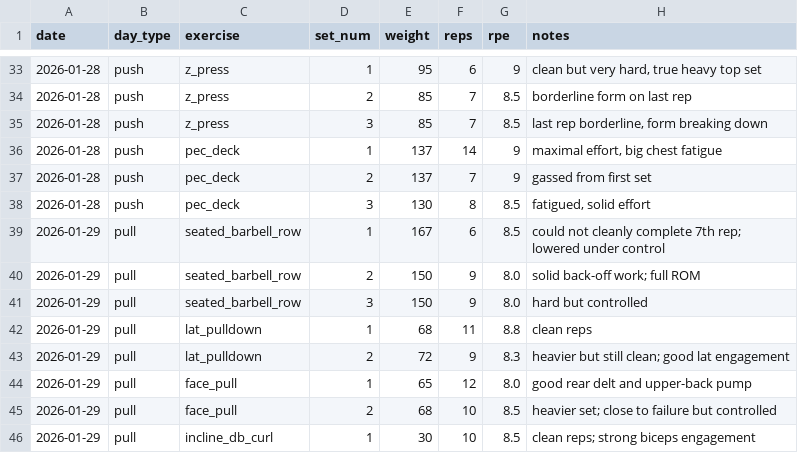
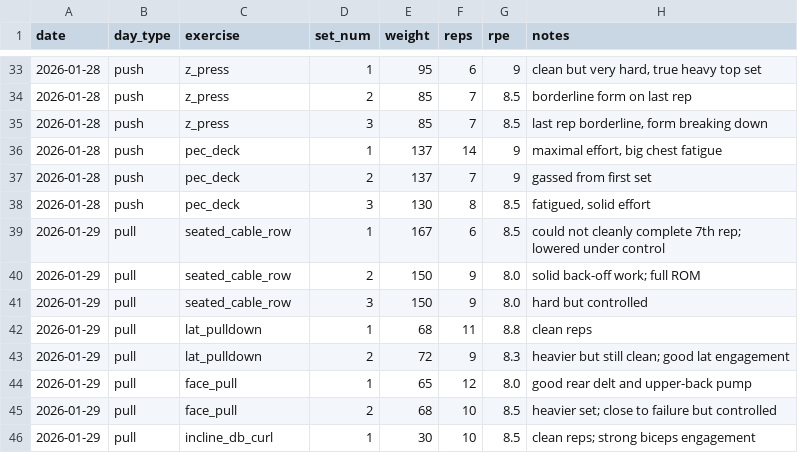
Before and after one commit to DelirousGuyde/workout-log, a CSV file: data/workouts.csv, drawn as a sheet; only a part is shown, gaps mark what is left out.

```diff
--- a/data/workouts.csv
+++ b/data/workouts.csv
@@ -38,5 +38,5 @@ date,day_type,exercise,set_num,weight,reps,rpe,notes
 2026-01-28,push,pec_deck,3,130,8,8.5,"fatigued, solid effort"
-2026-01-29,pull,seated_barbell_row,1,167,6,8.5,"could not cleanly complete 7th rep; lowered under control"
-2026-01-29,pull,seated_barbell_row,2,150,9,8.0,"solid back-off work; full ROM"
-2026-01-29,pull,seated_barbell_row,3,150,9,8.0,"hard but controlled"
+2026-01-29,pull,seated_cable_row,1,167,6,8.5,"could not cleanly complete 7th rep; lowered under control"
+2026-01-29,pull,seated_cable_row,2,150,9,8.0,"solid back-off work; full ROM"
+2026-01-29,pull,seated_cable_row,3,150,9,8.0,"hard but controlled"
 2026-01-29,pull,lat_pulldown,1,68,11,8.8,"clean reps"
```
